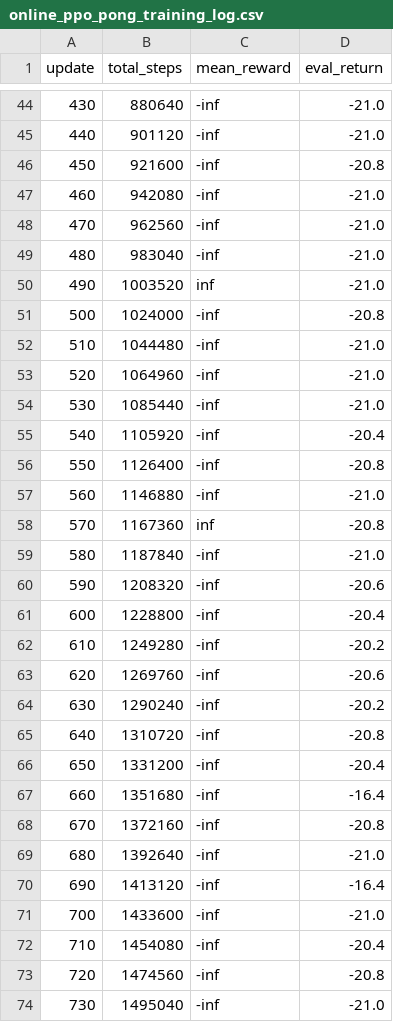
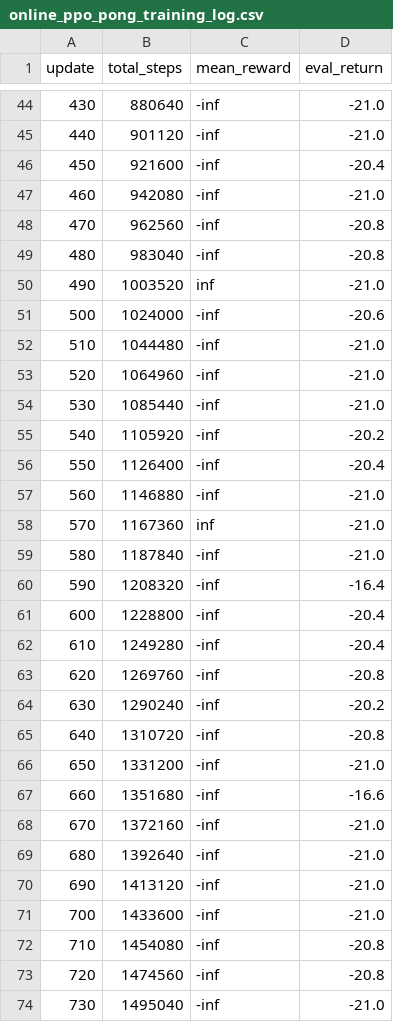
Before and after one commit to poornaravuri1108/RL_Project_Final, a CSV file: online_ppo_pong_training_log.csv, drawn as a sheet; only a part is shown, gaps mark what is left out; the diff covers the shown part only.

```diff
--- a/online_ppo_pong_training_log.csv
+++ b/online_ppo_pong_training_log.csv
@@ -45,8 +45,8 @@ update,total_steps,mean_reward,eval_return
 440,901120,-inf,-21.0
-450,921600,-inf,-20.8
+450,921600,-inf,-20.4
 460,942080,-inf,-21.0
-470,962560,-inf,-21.0
-480,983040,-inf,-21.0
+470,962560,-inf,-20.8
+480,983040,-inf,-20.8
 490,1003520,inf,-21.0
-500,1024000,-inf,-20.8
+500,1024000,-inf,-20.6
 510,1044480,-inf,-21.0
@@ -54,20 +54,20 @@ update,total_steps,mean_reward,eval_return
 530,1085440,-inf,-21.0
-540,1105920,-inf,-20.4
-550,1126400,-inf,-20.8
+540,1105920,-inf,-20.2
+550,1126400,-inf,-20.4
 560,1146880,-inf,-21.0
-570,1167360,inf,-20.8
+570,1167360,inf,-21.0
 580,1187840,-inf,-21.0
-590,1208320,-inf,-20.6
+590,1208320,-inf,-16.4
 600,1228800,-inf,-20.4
-610,1249280,-inf,-20.2
-620,1269760,-inf,-20.6
+610,1249280,-inf,-20.4
+620,1269760,-inf,-20.8
 630,1290240,-inf,-20.2
 640,1310720,-inf,-20.8
-650,1331200,-inf,-20.4
-660,1351680,-inf,-16.4
-670,1372160,-inf,-20.8
+650,1331200,-inf,-21.0
+660,1351680,-inf,-16.6
+670,1372160,-inf,-21.0
 680,1392640,-inf,-21.0
-690,1413120,-inf,-16.4
+690,1413120,-inf,-21.0
 700,1433600,-inf,-21.0
-710,1454080,-inf,-20.4
+710,1454080,-inf,-20.8
 720,1474560,-inf,-20.8
```
Also changed, not shown: 29 edited cells elsewhere in this file, 2 other files.
